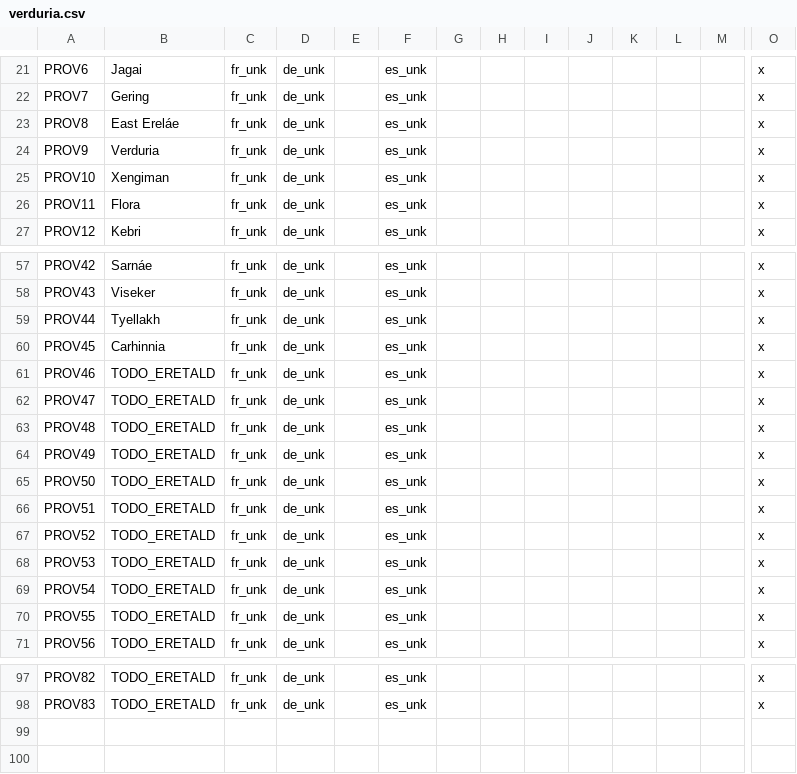
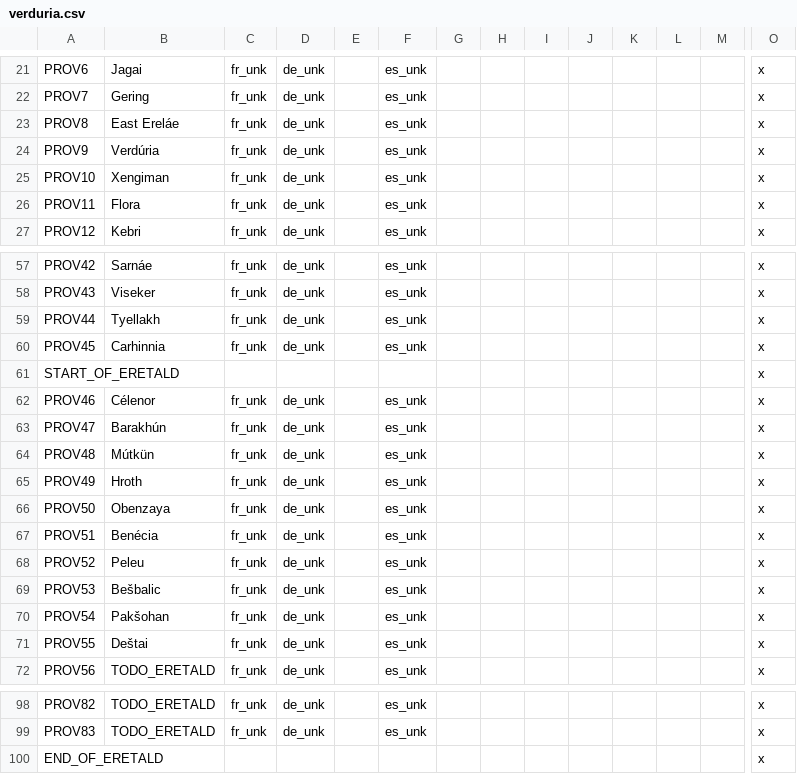
Before and after one commit to Mocha2007/mocha_verduria, a CSV file: localisation/verduria.csv, drawn as a sheet; only a part is shown, gaps mark what is left out; addresses are those after the commit; rows hold the shown columns only; the diff names each change by its address in the sheet, - before the commit and + after, or states it on an @@ line.

Commit message:
some eretald names

```diff
--- a/localisation/verduria.csv
+++ b/localisation/verduria.csv
-B24: Verduria
+B24: Verdúria
+row 61: START_OF_ERETALD |  |  |  |  |  |  |  |  |  |  |  |  | x
-B62: TODO_ERETALD
+B62: Célenor
-B63: TODO_ERETALD
+B63: Barakhún
-B64: TODO_ERETALD
+B64: Mútkün
-B65: TODO_ERETALD
+B65: Hroth
-B66: TODO_ERETALD
+B66: Obenzaya
-B67: TODO_ERETALD
+B67: Benécia
-B68: TODO_ERETALD
+B68: Peleu
-B69: TODO_ERETALD
+B69: Bešbalic
-B70: TODO_ERETALD
+B70: Pakšohan
-B71: TODO_ERETALD
+B71: Deštai
+row 100: END_OF_ERETALD |  |  |  |  |  |  |  |  |  |  |  |  | x
```
